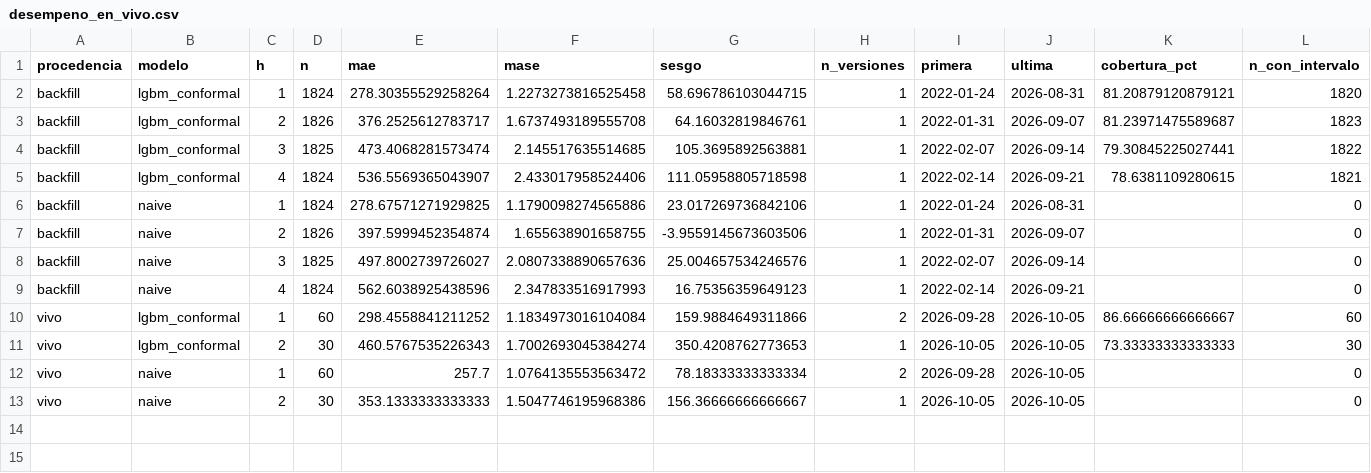
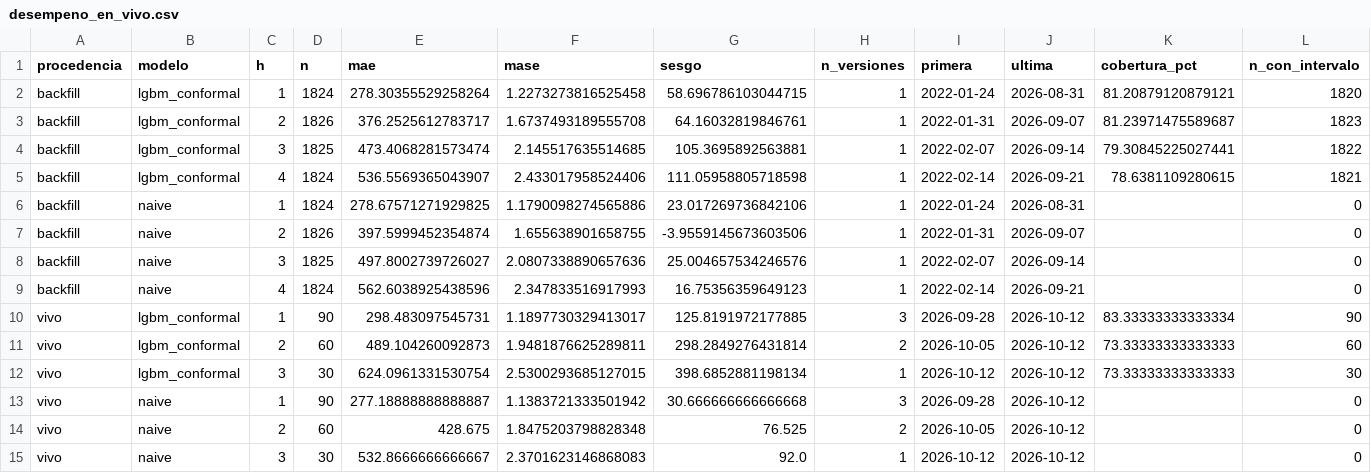
Before and after one commit to ronaldo-duran/precios-alimentos-DANE, a CSV file: data/processed/desempeno_en_vivo.csv, drawn as a sheet.

```diff
--- a/data/processed/desempeno_en_vivo.csv
+++ b/data/processed/desempeno_en_vivo.csv
@@ -9,5 +9,7 @@ backfill,naive,3,1825,497.8002739726027,2.0807338890657636,25.004657534246576,1,
 backfill,naive,4,1824,562.6038925438596,2.347833516917993,16.75356359649123,1,2022-02-14,2026-09-21,,0
-vivo,lgbm_conformal,1,60,298.4558841211252,1.1834973016104084,159.9884649311866,2,2026-09-28,2026-10-05,86.66666666666667,60
-vivo,lgbm_conformal,2,30,460.5767535226343,1.7002693045384274,350.4208762773653,1,2026-10-05,2026-10-05,73.33333333333333,30
-vivo,naive,1,60,257.7,1.0764135553563472,78.18333333333334,2,2026-09-28,2026-10-05,,0
-vivo,naive,2,30,353.1333333333333,1.5047746195968386,156.36666666666667,1,2026-10-05,2026-10-05,,0
+vivo,lgbm_conformal,1,90,298.483097545731,1.1897730329413017,125.8191972177885,3,2026-09-28,2026-10-12,83.33333333333334,90
+vivo,lgbm_conformal,2,60,489.104260092873,1.9481876625289811,298.2849276431814,2,2026-10-05,2026-10-12,73.33333333333333,60
+vivo,lgbm_conformal,3,30,624.0961331530754,2.5300293685127015,398.6852881198134,1,2026-10-12,2026-10-12,73.33333333333333,30
+vivo,naive,1,90,277.18888888888887,1.1383721333501942,30.666666666666668,3,2026-09-28,2026-10-12,,0
+vivo,naive,2,60,428.675,1.8475203798828348,76.525,2,2026-10-05,2026-10-12,,0
+vivo,naive,3,30,532.8666666666667,2.3701623146868083,92.0,1,2026-10-12,2026-10-12,,0
```
Also changed, not shown: data/processed/alertas_log.csv, data/processed/alertas_reconciliadas.csv, 7 other files.
